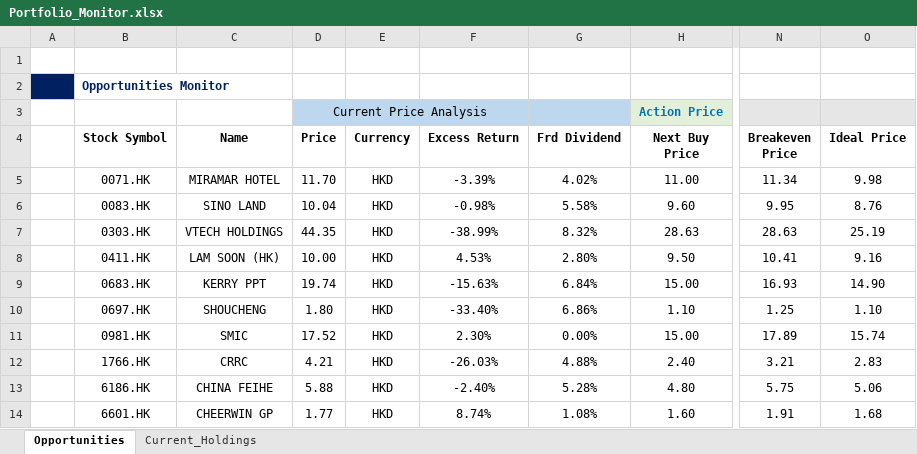
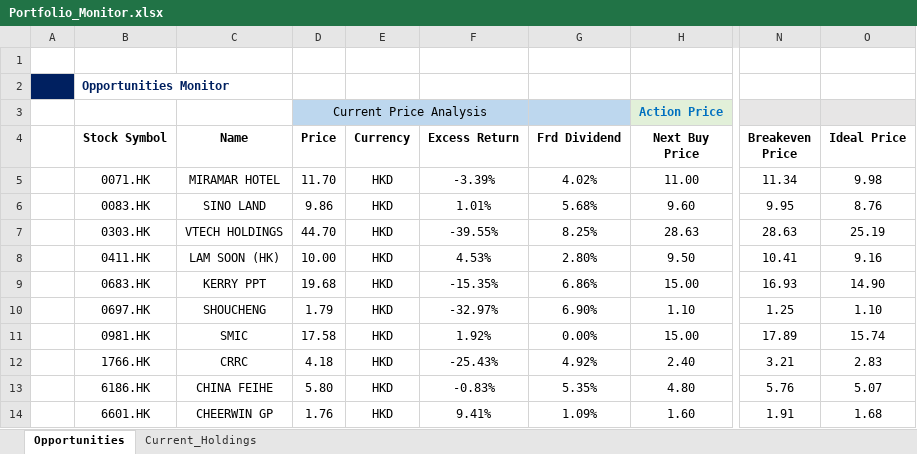
Before and after one commit to JerryChenz/Invest_Proc_v2, an Excel workbook: financial_models/Opportunities/Monitor/Portfolio_Monitor.xlsx, sheet Opportunities, drawn as a sheet; only a part is shown, gaps mark what is left out; values as stored, in another font and other column widths than the file's, no borders; the diff names each change by its address in the sheet, - before the commit and + after, or states it on an @@ line.

Commit message:
Updated Monitor Features

```diff
--- a/financial_models/Opportunities/Monitor/Portfolio_Monitor.xlsx (sheet Opportunities)
+++ b/financial_models/Opportunities/Monitor/Portfolio_Monitor.xlsx (sheet Opportunities)
-D6 (Price): 10.04
+D6 (Price): 9.86
-F6 (Excess Return): -0.98%
+F6 (Excess Return): 1.01%
-G6 (Frd Dividend): 5.58%
+G6 (Frd Dividend): 5.68%
-D7 (Price): 44.35
+D7 (Price): 44.70
-F7 (Excess Return): -38.99%
+F7 (Excess Return): -39.55%
-G7 (Frd Dividend): 8.32%
+G7 (Frd Dividend): 8.25%
-D9 (Price): 19.74
+D9 (Price): 19.68
-F9 (Excess Return): -15.63%
+F9 (Excess Return): -15.35%
-G9 (Frd Dividend): 6.84%
+G9 (Frd Dividend): 6.86%
-D10 (Price): 1.80
+D10 (Price): 1.79
-F10 (Excess Return): -33.40%
+F10 (Excess Return): -32.97%
-G10 (Frd Dividend): 6.86%
+G10 (Frd Dividend): 6.90%
-D11 (Price): 17.52
+D11 (Price): 17.58
-F11 (Excess Return): 2.30%
+F11 (Excess Return): 1.92%
-D12 (Price): 4.21
+D12 (Price): 4.18
-F12 (Excess Return): -26.03%
+F12 (Excess Return): -25.43%
-G12 (Frd Dividend): 4.88%
+G12 (Frd Dividend): 4.92%
-D13 (Price): 5.88
+D13 (Price): 5.80
-F13 (Excess Return): -2.40%
+F13 (Excess Return): -0.83%
-G13 (Frd Dividend): 5.28%
+G13 (Frd Dividend): 5.35%
-N13 (Breakeven Price): 5.75
+N13 (Breakeven Price): 5.76
-O13 (Ideal Price): 5.06
+O13 (Ideal Price): 5.07
-D14 (Price): 1.77
+D14 (Price): 1.76
-F14 (Excess Return): 8.74%
+F14 (Excess Return): 9.41%
-G14 (Frd Dividend): 1.08%
+G14 (Frd Dividend): 1.09%
```
Also changed, not shown: sheet Current_Holdings, financial_models/Model_templates/Listed_template/Stock_Valuation.xlsx, financial_models/Opportunities/Monitor/Macro_Monitor.xlsx, 1 other file.
